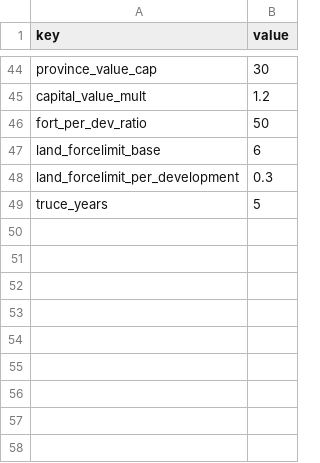
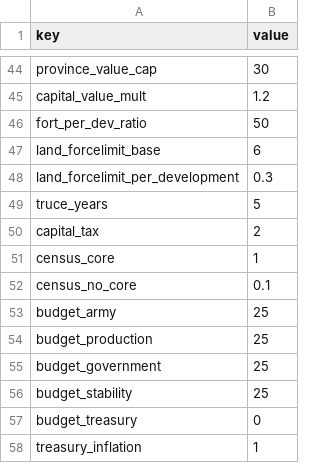
Before and after one commit to neonbones52/MapCraft, a CSV file: data/common/defines.csv, drawn as a sheet; only a part is shown, gaps mark what is left out; the diff names each change by its address in the sheet, - before the commit and + after, or states it on an @@ line.

```diff
--- a/data/common/defines.csv
+++ b/data/common/defines.csv
+row 50: capital_tax | 2
+row 51: census_core | 1
+row 52: census_no_core | 0.1
+row 53: budget_army | 25
+row 54: budget_production | 25
+row 55: budget_government | 25
+row 56: budget_stability | 25
+row 57: budget_treasury | 0
+row 58: treasury_inflation | 1
```
Also changed, not shown: data/setup/provinces.csv, 31 other files.
